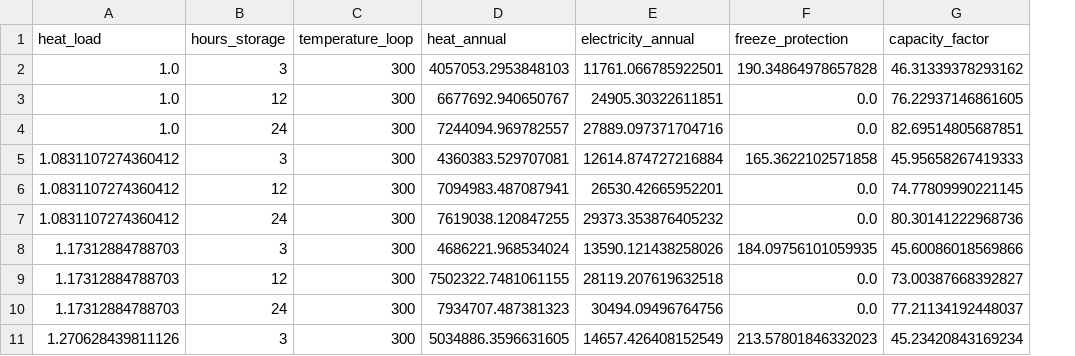
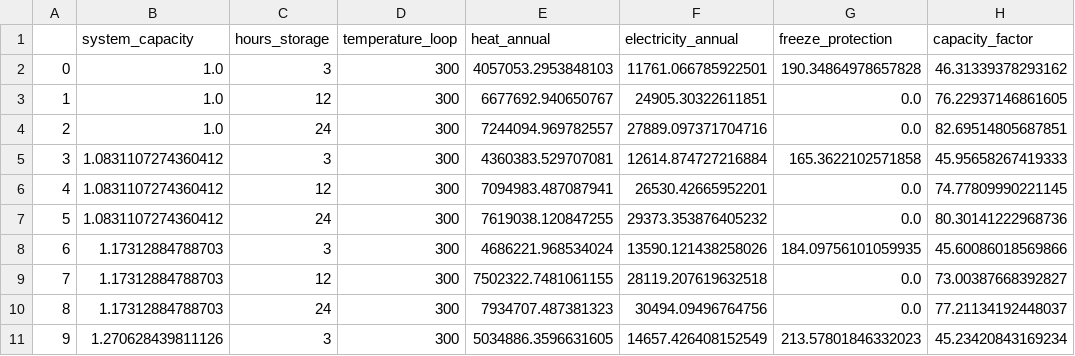
Before and after one commit to watertap-org/watertap-reflo, a CSV file: src/watertap_contrib/reflo/solar_models/surrogate/trough/data/test_trough_data2.csv, drawn as a sheet; only a part is shown; addresses are those after the commit; the diff names each change by its address in the sheet, - before the commit and + after, or states it on an @@ line.

Commit message:
update data and surrogates for heat_load --> system_capacity

```diff
--- a/src/watertap_contrib/reflo/solar_models/surrogate/trough/data/test_trough_data2.csv
+++ b/src/watertap_contrib/reflo/solar_models/surrogate/trough/data/test_trough_data2.csv
+column A, rows 2-11: 0 | 1 | 2 | 3 | 4 | 5 | 6 | 7 | 8 | 9
-B1: heat_load
+B1: system_capacity
```
Also changed, not shown: 5 other files.
